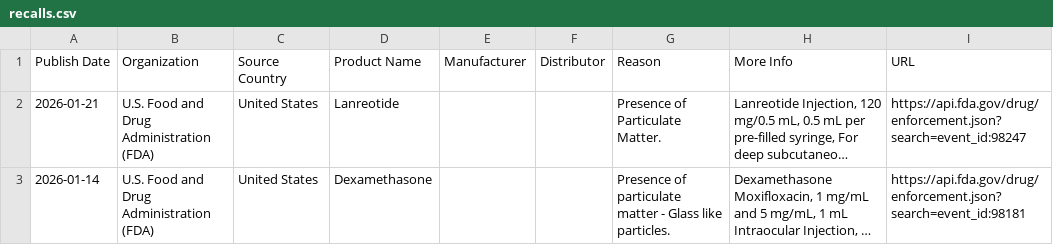
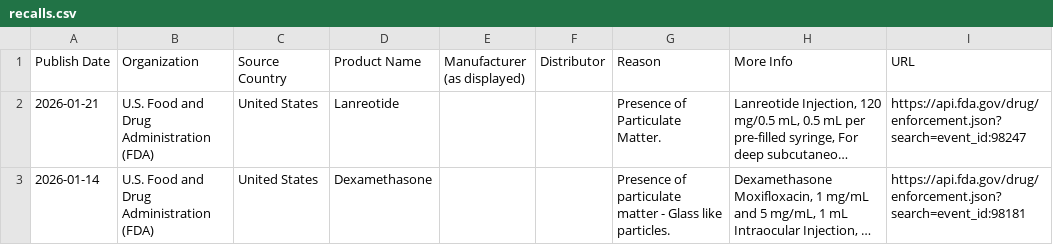
Before and after one commit to everydosematters/oncology-medecine-report-dashboard, a CSV file: src/data/recalls.csv, drawn as a sheet; only a part is shown; long unchanged cells end in …; the diff names each change by its address in the sheet, - before the commit and + after, or states it on an @@ line.

```diff
--- a/src/data/recalls.csv
+++ b/src/data/recalls.csv
-E1: Manufacturer
+E1: Manufacturer (as displayed)
```
Also changed, not shown: 2 other files.
